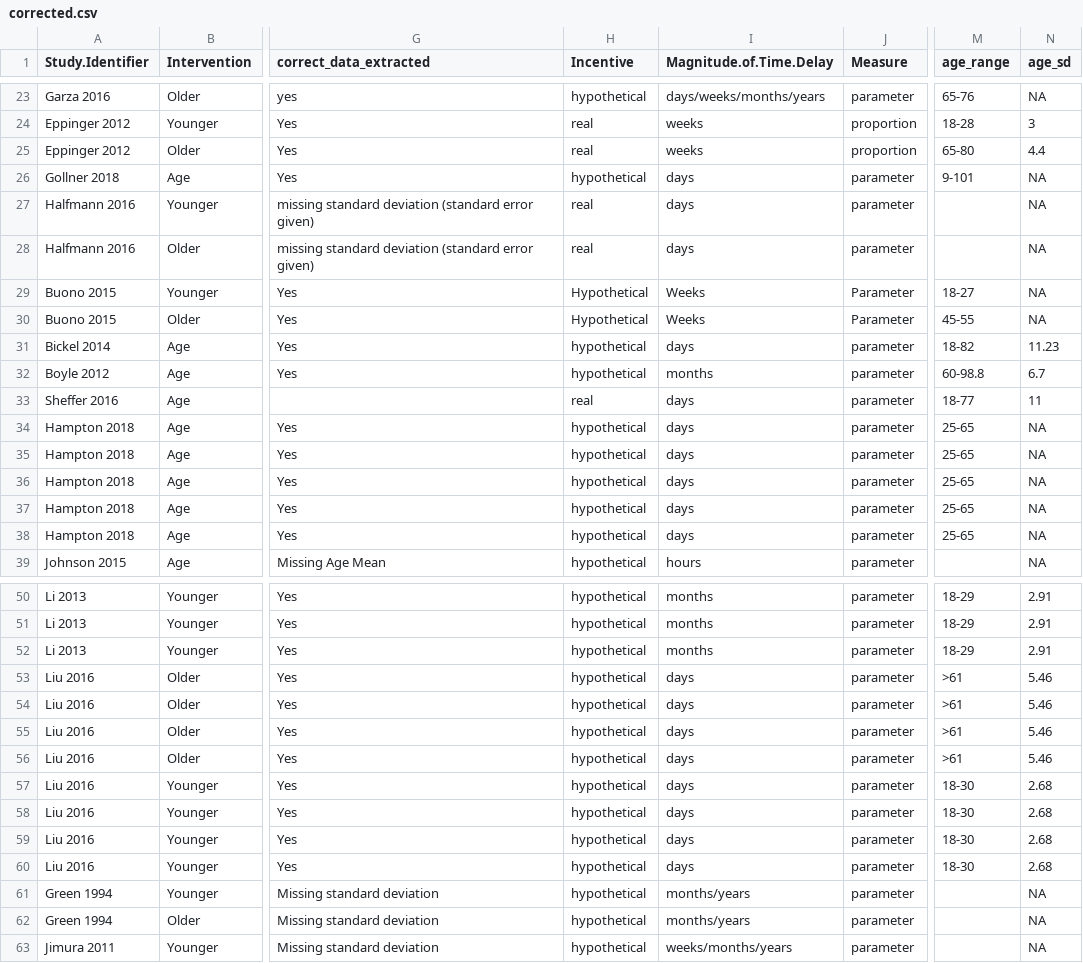
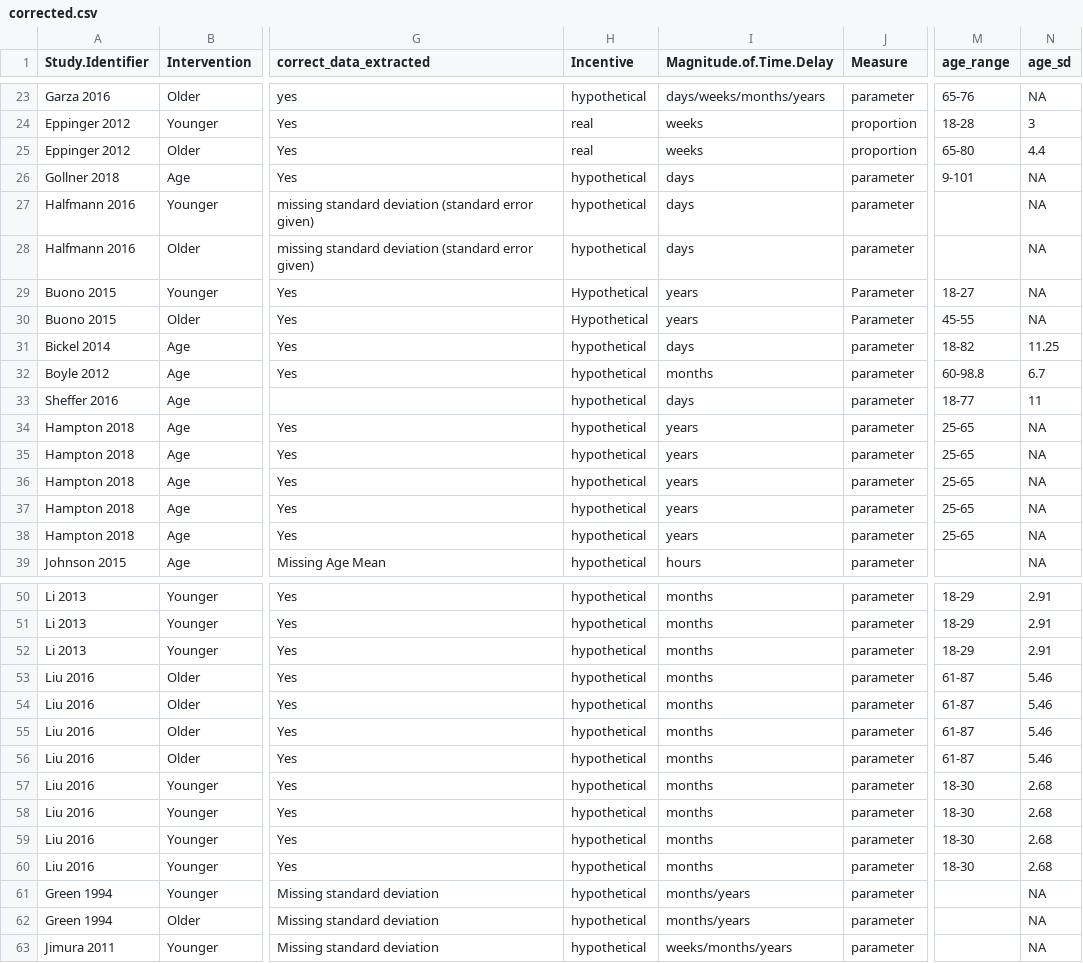
Before and after one commit to klsea/time_prefs_meta, a CSV file: output/corrected.csv, drawn as a sheet; only a part is shown, gaps mark what is left out; the diff covers the shown part only; the diff names each change by its address in the sheet, - before the commit and + after, or states it on an @@ line.

Commit message:
Corrections after checking data for revision

```diff
--- a/output/corrected.csv
+++ b/output/corrected.csv
-H27:H28 (Incentive): real
+H27:H28 (Incentive): hypothetical
-I29:I30 (Magnitude.of.Time.Delay): Weeks
+I29:I30 (Magnitude.of.Time.Delay): years
-N31 (age_sd): 11.23
+N31 (age_sd): 11.25
-H33 (Incentive): real
+H33 (Incentive): hypothetical
-I34:I38 (Magnitude.of.Time.Delay): days
+I34:I38 (Magnitude.of.Time.Delay): years
-I53:I60 (Magnitude.of.Time.Delay): days
+I53:I60 (Magnitude.of.Time.Delay): months
-M53:M56 (age_range): >61
+M53:M56 (age_range): 61-87
```
Also changed, not shown: 13 edited cells elsewhere in this file, 8 other files.
